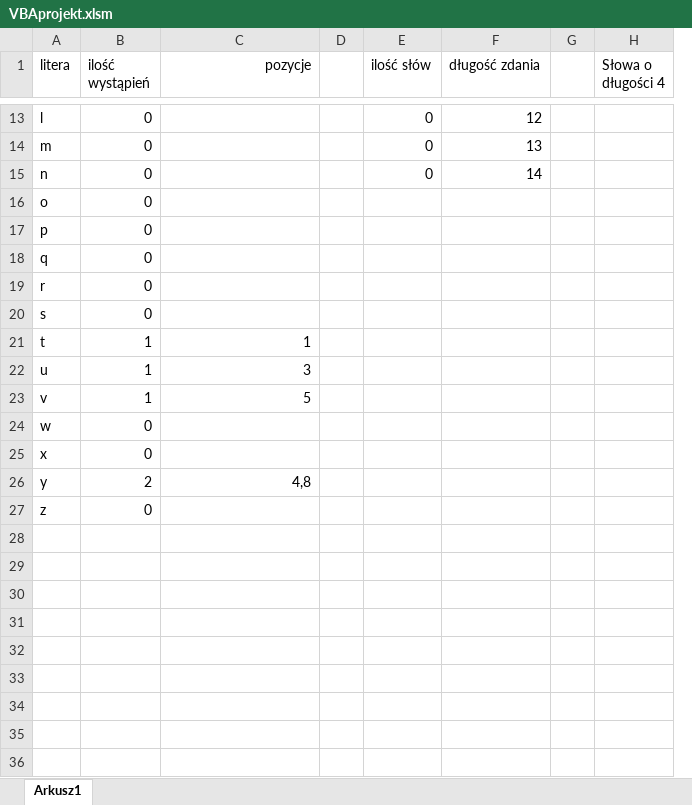
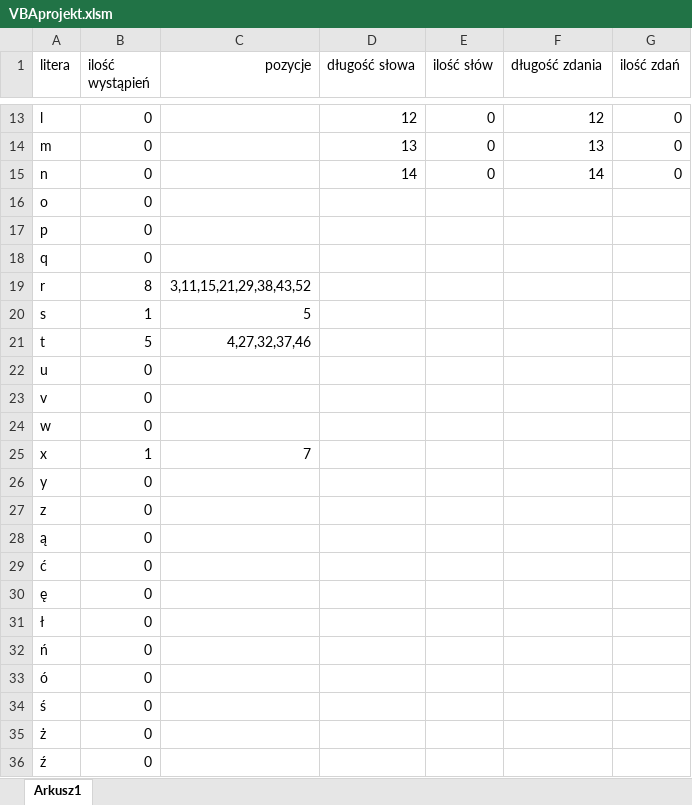
Before and after one commit to zuzbrzo/My-projects, an Excel workbook: VBAprojekt.xlsm, sheet Arkusz1, drawn as a sheet; only a part is shown, gaps mark what is left out; values as stored, in another font and other column widths than the file's, no borders; charts and pictures not drawn; removed rows and columns are numbered as before the commit, all else as after; the diff covers the shown part only; the diff names each change by its address in the sheet, - before the commit and + after, or states it on an @@ line.

Commit message:
finished project

```diff
--- a/VBAprojekt.xlsm (sheet Arkusz1)
+++ b/VBAprojekt.xlsm (sheet Arkusz1)
-column D, empty
+column D (długość słowa), rows 13-15: 12 | 13 | 14
-column G, empty
-column H (Słowa o długości 4), empty
+column G (ilość zdań), rows 13-15: all 0
-B19 (ilość wystąpień): 0
+B19 (ilość wystąpień): 8
-C19 (pozycje): (empty)
+C19 (pozycje): 3,11,15,21,29,38,43,52
-B20 (ilość wystąpień): 0
+B20 (ilość wystąpień): 1
-C20 (pozycje): (empty)
+C20 (pozycje): 5
-B21 (ilość wystąpień): 1
+B21 (ilość wystąpień): 5
-C21 (pozycje): 1
+C21 (pozycje): 4,27,32,37,46
-B22:B23 (ilość wystąpień): 1
+B22:B23 (ilość wystąpień): 0
-C22 (pozycje): 3
+C22 (pozycje): (empty)
-C23 (pozycje): 5
+C23 (pozycje): (empty)
-B25 (ilość wystąpień): 0
+B25 (ilość wystąpień): 1
-C25 (pozycje): (empty)
+C25 (pozycje): 7
-B26 (ilość wystąpień): 2
+B26 (ilość wystąpień): 0
-C26 (pozycje): 4,8
+C26 (pozycje): (empty)
+row 28: ą | 0
+row 29: ć | 0
+row 30: ę | 0
+row 31: ł | 0
+row 32: ń | 0
+row 33: ó | 0
+row 34: ś | 0
+row 35: ż | 0
+row 36: ź | 0
```
Also changed, not shown: 17 edited cells elsewhere in this sheet, charts or pictures.
